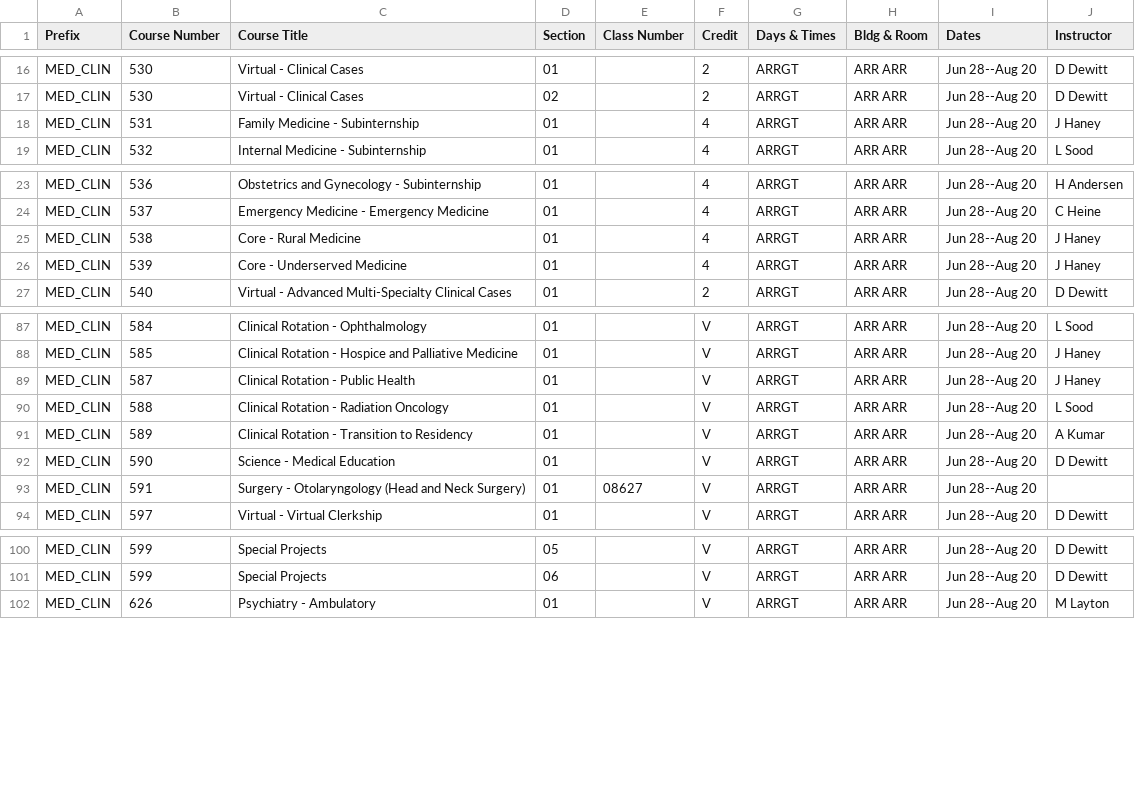
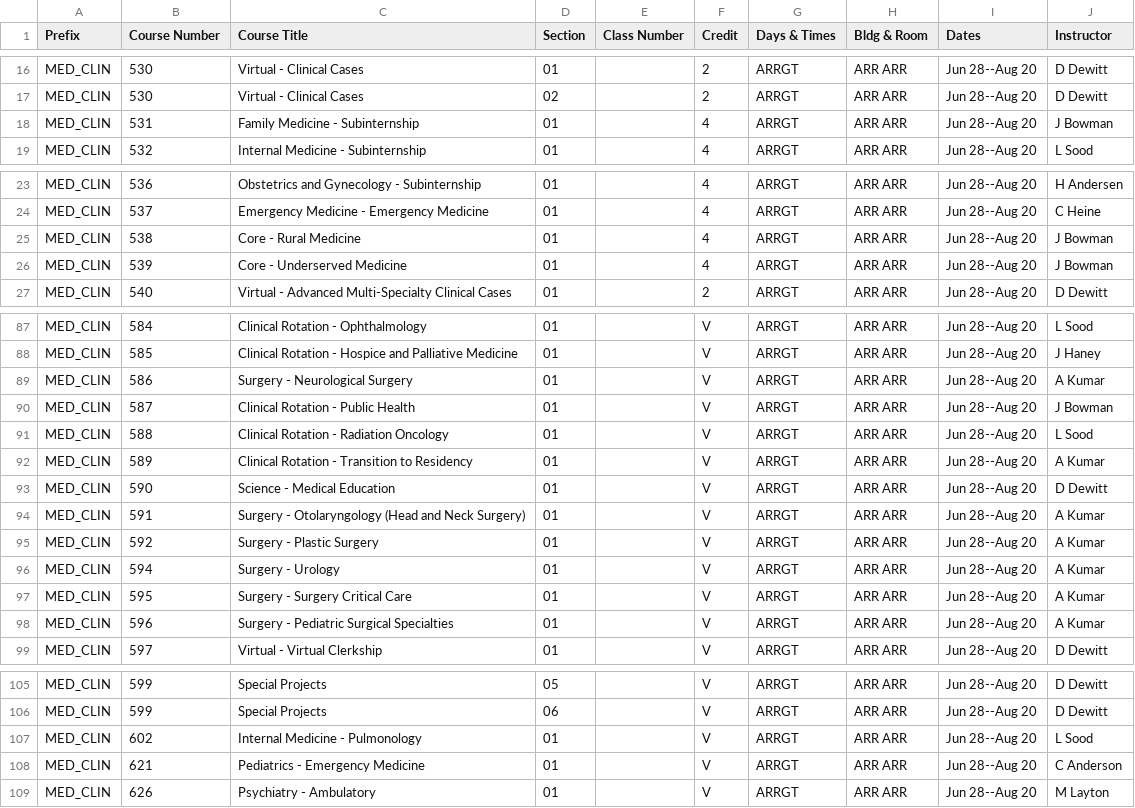
Before and after one commit to shinyamagami/WSU_courses, a CSV file: outputs/Everett_20212.csv, drawn as a sheet; only a part is shown, gaps mark what is left out; the diff covers the shown part only.

```diff
--- a/outputs/Everett_20212.csv
+++ b/outputs/Everett_20212.csv
@@ -17,3 +17,3 @@ MED_CLIN,530,Virtual - Clinical Cases,01,"",2,ARRGT,ARR ARR,Jun 28--Aug 20,D Dew
 MED_CLIN,530,Virtual - Clinical Cases,02,"",2,ARRGT,ARR ARR,Jun 28--Aug 20,D Dewitt
-MED_CLIN,531,Family Medicine - Subinternship,01,"",4,ARRGT,ARR ARR,Jun 28--Aug 20,J Haney
+MED_CLIN,531,Family Medicine - Subinternship,01,"",4,ARRGT,ARR ARR,Jun 28--Aug 20,J Bowman
 MED_CLIN,532,Internal Medicine - Subinternship,01,"",4,ARRGT,ARR ARR,Jun 28--Aug 20,L Sood
@@ -24,4 +24,4 @@ MED_CLIN,536,Obstetrics and Gynecology - Subinternship,01,"",4,ARRGT,ARR ARR,Jun
 MED_CLIN,537,Emergency Medicine - Emergency Medicine,01,"",4,ARRGT,ARR ARR,Jun 28--Aug 20,C Heine
-MED_CLIN,538,Core - Rural Medicine,01,"",4,ARRGT,ARR ARR,Jun 28--Aug 20,J Haney
-MED_CLIN,539,Core - Underserved Medicine,01,"",4,ARRGT,ARR ARR,Jun 28--Aug 20,J Haney
+MED_CLIN,538,Core - Rural Medicine,01,"",4,ARRGT,ARR ARR,Jun 28--Aug 20,J Bowman
+MED_CLIN,539,Core - Underserved Medicine,01,"",4,ARRGT,ARR ARR,Jun 28--Aug 20,J Bowman
 MED_CLIN,540,Virtual - Advanced Multi-Specialty Clinical Cases,01,"",2,ARRGT,ARR ARR,Jun 28--Aug 20,D Dewitt
@@ -88,3 +88,4 @@ MED_CLIN,584,Clinical Rotation - Ophthalmology,01,"",V,ARRGT,ARR ARR,Jun 28--Aug
 MED_CLIN,585,Clinical Rotation - Hospice and Palliative Medicine,01,"",V,ARRGT,ARR ARR,Jun 28--Aug 20,J Haney
-MED_CLIN,587,Clinical Rotation - Public Health,01,"",V,ARRGT,ARR ARR,Jun 28--Aug 20,J Haney
+MED_CLIN,586,Surgery - Neurological Surgery,01,"",V,ARRGT,ARR ARR,Jun 28--Aug 20,A Kumar
+MED_CLIN,587,Clinical Rotation - Public Health,01,"",V,ARRGT,ARR ARR,Jun 28--Aug 20,J Bowman
 MED_CLIN,588,Clinical Rotation - Radiation Oncology,01,"",V,ARRGT,ARR ARR,Jun 28--Aug 20,L Sood
@@ -92,3 +93,7 @@ MED_CLIN,589,Clinical Rotation - Transition to Residency,01,"",V,ARRGT,ARR ARR,J
 MED_CLIN,590,Science - Medical Education,01,"",V,ARRGT,ARR ARR,Jun 28--Aug 20,D Dewitt
-MED_CLIN,591,Surgery - Otolaryngology (Head and Neck Surgery),01,08627,V,ARRGT,ARR ARR,Jun 28--Aug 20,""
+MED_CLIN,591,Surgery - Otolaryngology (Head and Neck Surgery),01,"",V,ARRGT,ARR ARR,Jun 28--Aug 20,A Kumar
+MED_CLIN,592,Surgery - Plastic Surgery,01,"",V,ARRGT,ARR ARR,Jun 28--Aug 20,A Kumar
+MED_CLIN,594,Surgery - Urology,01,"",V,ARRGT,ARR ARR,Jun 28--Aug 20,A Kumar
+MED_CLIN,595,Surgery - Surgery Critical Care,01,"",V,ARRGT,ARR ARR,Jun 28--Aug 20,A Kumar
+MED_CLIN,596,Surgery - Pediatric Surgical Specialties,01,"",V,ARRGT,ARR ARR,Jun 28--Aug 20,A Kumar
 MED_CLIN,597,Virtual - Virtual Clerkship,01,"",V,ARRGT,ARR ARR,Jun 28--Aug 20,D Dewitt
@@ -101,2 +106,4 @@ MED_CLIN,599,Special Projects,05,"",V,ARRGT,ARR ARR,Jun 28--Aug 20,D Dewitt
 MED_CLIN,599,Special Projects,06,"",V,ARRGT,ARR ARR,Jun 28--Aug 20,D Dewitt
+MED_CLIN,602,Internal Medicine - Pulmonology,01,"",V,ARRGT,ARR ARR,Jun 28--Aug 20,L Sood
+MED_CLIN,621,Pediatrics - Emergency Medicine,01,"",V,ARRGT,ARR ARR,Jun 28--Aug 20,C Anderson
 MED_CLIN,626,Psychiatry - Ambulatory,01,"",V,ARRGT,ARR ARR,Jun 28--Aug 20,M Layton
```
Also changed, not shown: 1 edited cell elsewhere in this file, outputs/Pullman_20213.csv, outputs/Spokane_20212.csv, 10 other files.
